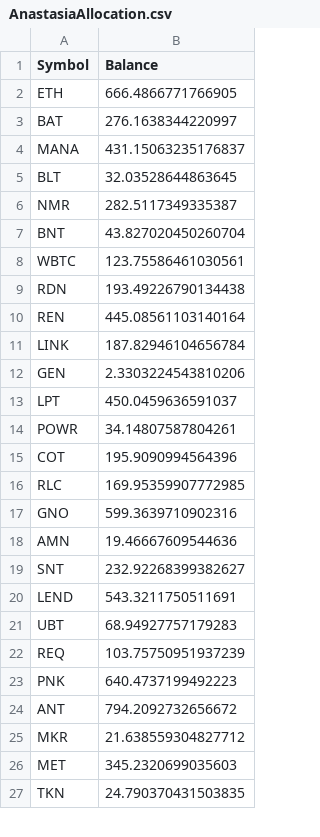
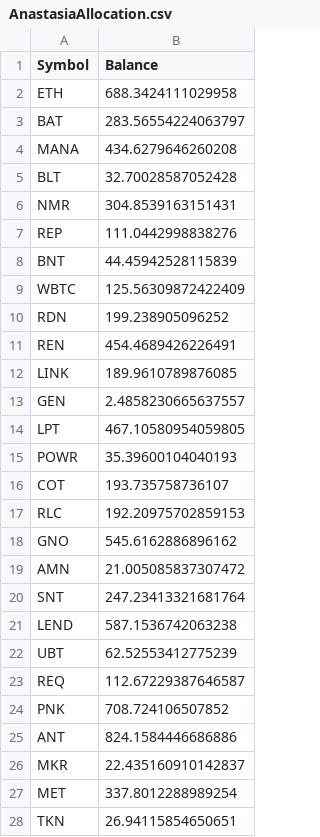
Before and after one commit to Insula-Crypto/fund_allocation, a CSV file: AnastasiaAllocation.csv, drawn as a sheet; only a part is shown; the diff covers the shown part only.

```diff
--- a/AnastasiaAllocation.csv
+++ b/AnastasiaAllocation.csv
@@ -1,27 +1,28 @@
 Symbol,Balance
-ETH,666.4866771766905
-BAT,276.1638344220997
-MANA,431.15063235176837
-BLT,32.03528644863645
-NMR,282.5117349335387
-BNT,43.827020450260704
-WBTC,123.75586461030561
-RDN,193.49226790134438
-REN,445.08561103140164
-LINK,187.82946104656784
-GEN,2.3303224543810206
-LPT,450.0459636591037
-POWR,34.14807587804261
-COT,195.9090994564396
-RLC,169.95359907772985
-GNO,599.3639710902316
-AMN,19.46667609544636
-SNT,232.92268399382627
-LEND,543.3211750511691
-UBT,68.94927757179283
-REQ,103.75750951937239
-PNK,640.4737199492223
-ANT,794.2092732656672
-MKR,21.638559304827712
-MET,345.2320699035603
-TKN,24.790370431503835
+ETH,688.3424111029958
+BAT,283.56554224063797
+MANA,434.6279646260208
+BLT,32.70028587052428
+NMR,304.8539163151431
+REP,111.0442998838276
+BNT,44.45942528115839
+WBTC,125.56309872422409
+RDN,199.238905096252
+REN,454.4689426226491
+LINK,189.9610789876085
+GEN,2.4858230665637557
+LPT,467.10580954059805
+POWR,35.39600104040193
+COT,193.735758736107
+RLC,192.20975702859153
+GNO,545.6162886896162
+AMN,21.005085837307472
+SNT,247.23413321681764
+LEND,587.1536742063238
+UBT,62.52553412775239
+REQ,112.67229387646587
+PNK,708.724106507852
+ANT,824.1584446686886
+MKR,22.435160910142837
+MET,337.8012288989254
+TKN,26.94115854650651
```
Also changed, not shown: 9 edited cells elsewhere in this file, 1 other file.
